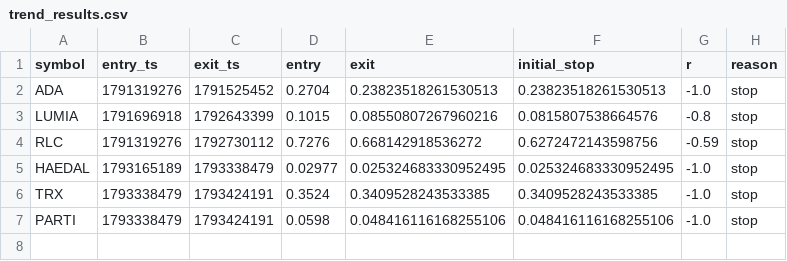
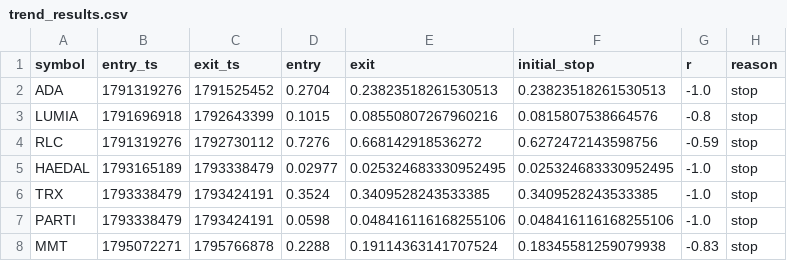
Before and after one commit to olgunkadirgulhan/moon-or-doom-bot, a CSV file: tracking/trend_results.csv, drawn as a sheet; the diff names each change by its address in the sheet, - before the commit and + after, or states it on an @@ line.

```diff
--- a/tracking/trend_results.csv
+++ b/tracking/trend_results.csv
+row 8: MMT | 1795072271 | 1795766878 | 0.2288 | 0.19114363141707524 | 0.18345581259079938 | -0.83 | stop
```
Also changed, not shown: 1 other file.
